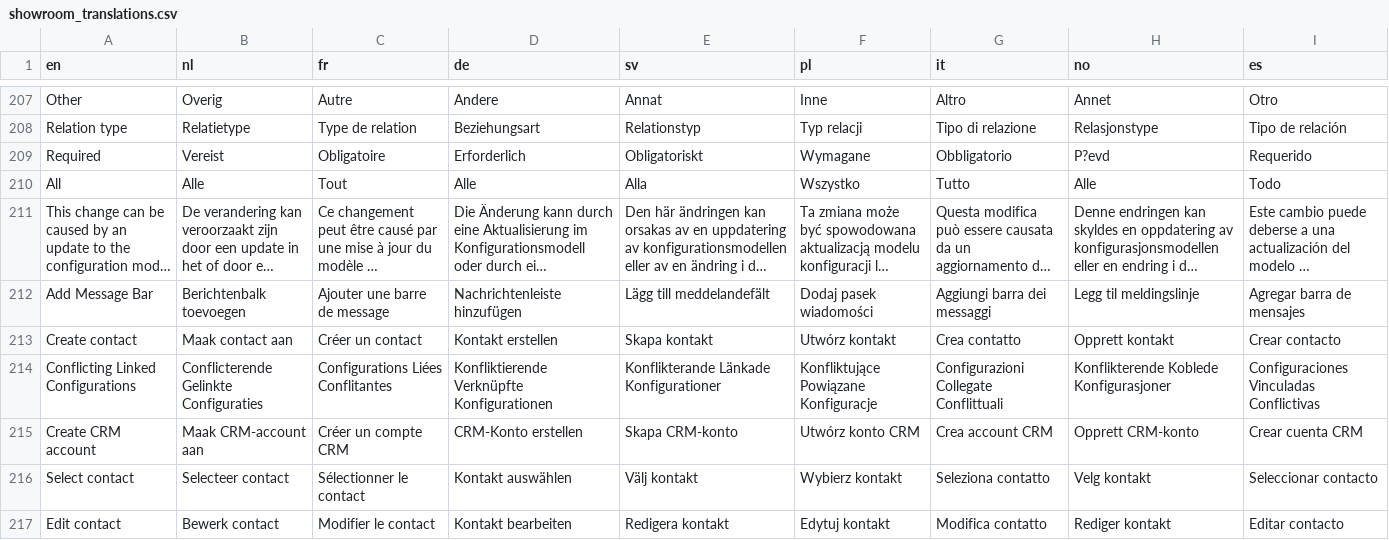
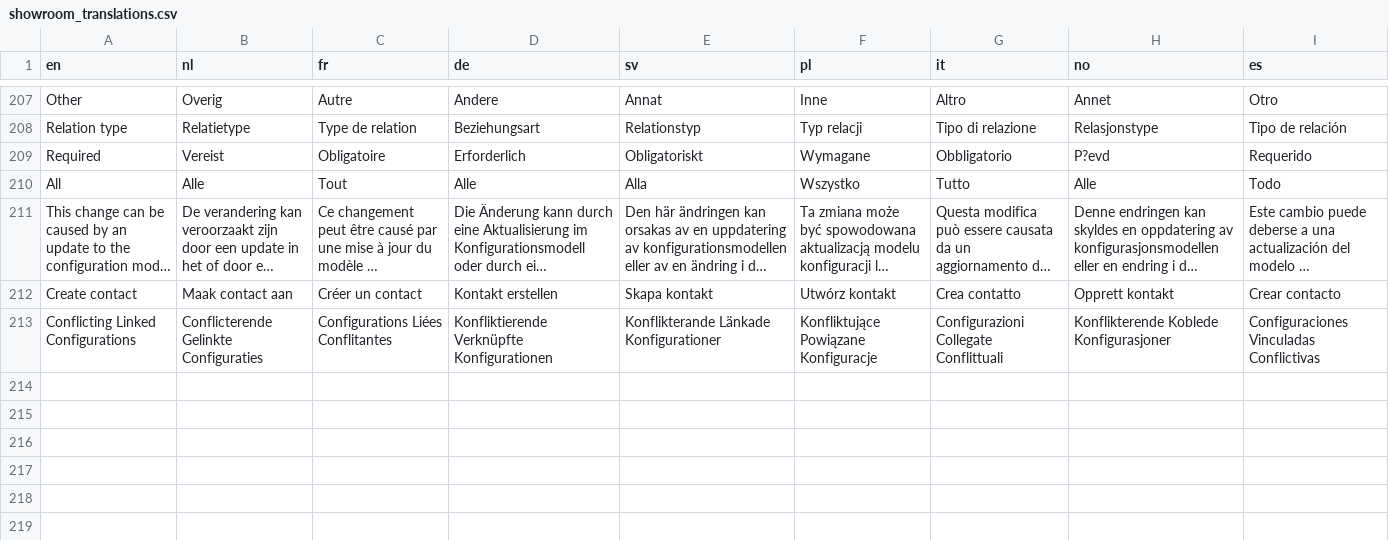
Before and after one commit to Elfsquad/translations, a CSV file: showroom_translations.csv, drawn as a sheet; only a part is shown, gaps mark what is left out; long unchanged cells end in …; the diff names each change by its address in the sheet, - before the commit and + after, or states it on an @@ line.

Commit message:
Corrected merge conflict resolution

```diff
--- a/showroom_translations.csv
+++ b/showroom_translations.csv
-row 212: Add Message Bar | Berichtenbalk toevoegen | Ajouter une barre de message | Nachrichtenleiste hinzufügen | Lägg till meddelandefält | Dodaj pasek wiadomości | Aggiungi barra dei messaggi | Legg til meldingslinje | Agregar barra de mensajes
-row 215: Create CRM account | Maak CRM-account aan | Créer un compte CRM | CRM-Konto erstellen | Skapa CRM-konto | Utwórz konto CRM | Crea account CRM | Opprett CRM-konto | Crear cuenta CRM
-row 216: Select contact | Selecteer contact | Sélectionner le contact | Kontakt auswählen | Välj kontakt | Wybierz kontakt | Seleziona contatto | Velg kontakt | Seleccionar contacto
-row 217: Edit contact | Bewerk contact | Modifier le contact | Kontakt bearbeiten | Redigera kontakt | Edytuj kontakt | Modifica contatto | Rediger kontakt | Editar contacto
```
